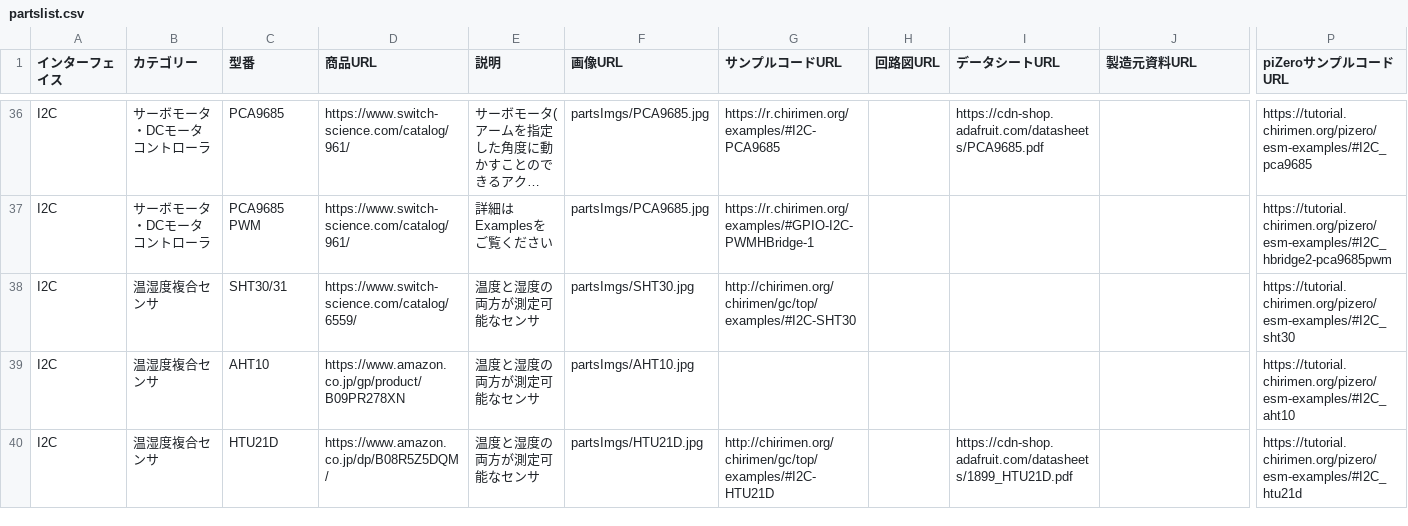
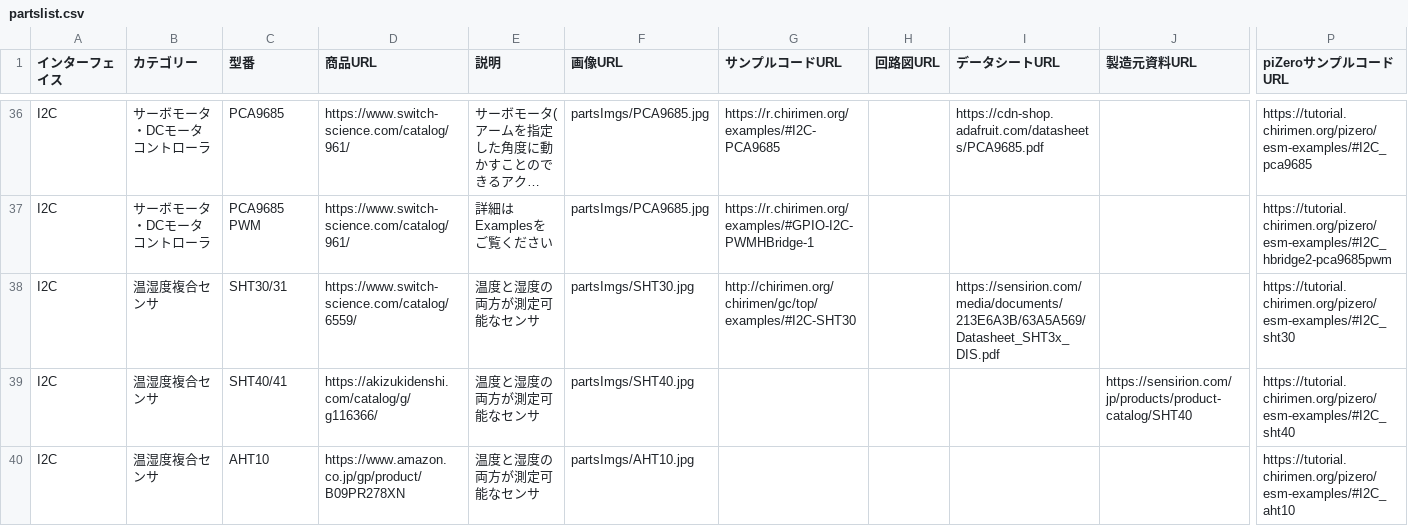
Before and after one commit to chirimen-oh/chirimen.org, a CSV file: _data/partslist.csv, drawn as a sheet; only a part is shown, gaps mark what is left out; the shorter side is filled out with more unchanged rows; long unchanged cells end in …; rows hold the shown columns only; the diff covers the shown part only; the diff names each change by its address in the sheet, - before the commit and + after, or states it on an @@ line.

Commit message:
Add some parts images

```diff
--- a/_data/partslist.csv
+++ b/_data/partslist.csv
-I38 (データシートURL): (empty)
+I38 (データシートURL): https://sensirion.com/media/documents/213E6A3B/63A5A569/Datasheet_SHT3x_DIS.pdf
+row 39: I2C | 温湿度複合センサ | SHT40/41 | https://akizukidenshi.com/catalog/g/g116366/ | 温度と湿度の両方が測定可能なセンサ | partsImgs/SHT40.jpg |  |  |  | https://sensirion.com/jp/products/product-catalog/SHT40 | https://tutorial.chirimen.org/pizero/esm-examples/#I2C_sht40
```
Also changed, not shown: 3 added rows elsewhere in this file, 4 other files.
